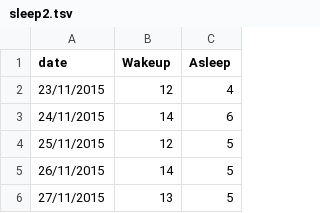
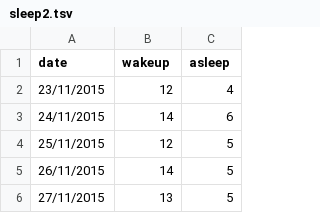
Before and after one commit to Eugenijus/eugenijus.github.io, a TSV file: data/sleep2.tsv, drawn as a sheet; only a part is shown.

```diff
--- a/data/sleep2.tsv
+++ b/data/sleep2.tsv
@@ -1,2 +1,2 @@
-date	Wakeup	Asleep
+date	wakeup	asleep
 23/11/2015	12	4
```
Also changed, not shown: 1 other file.
